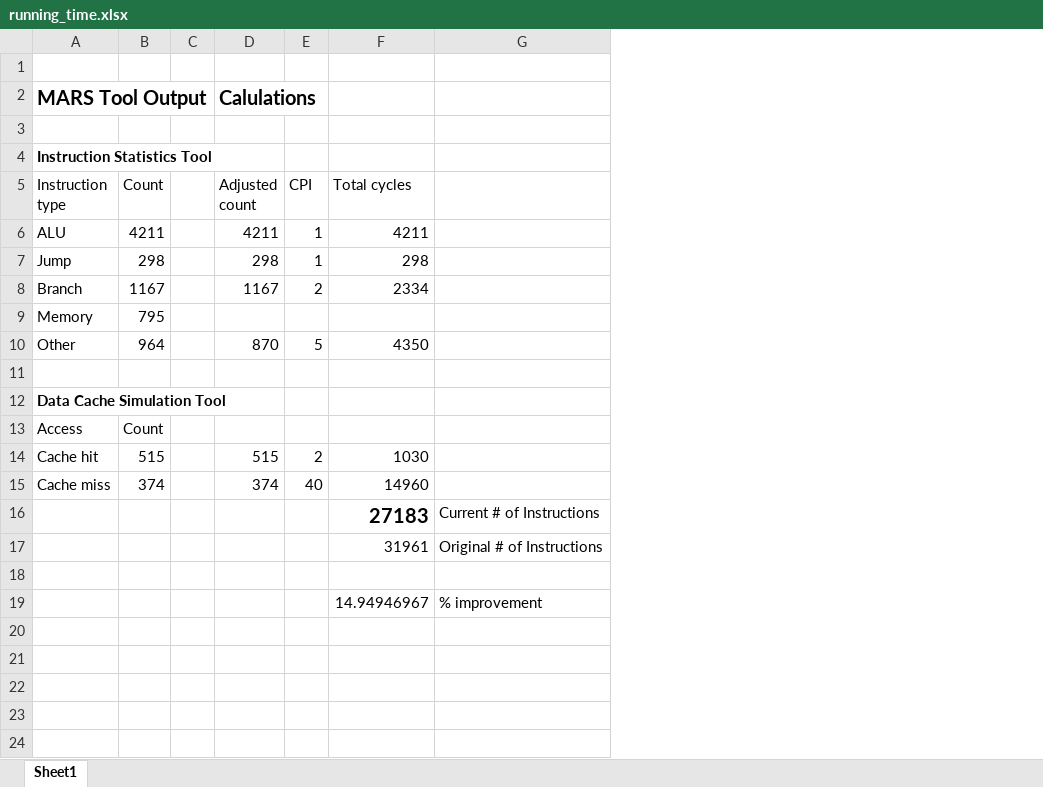
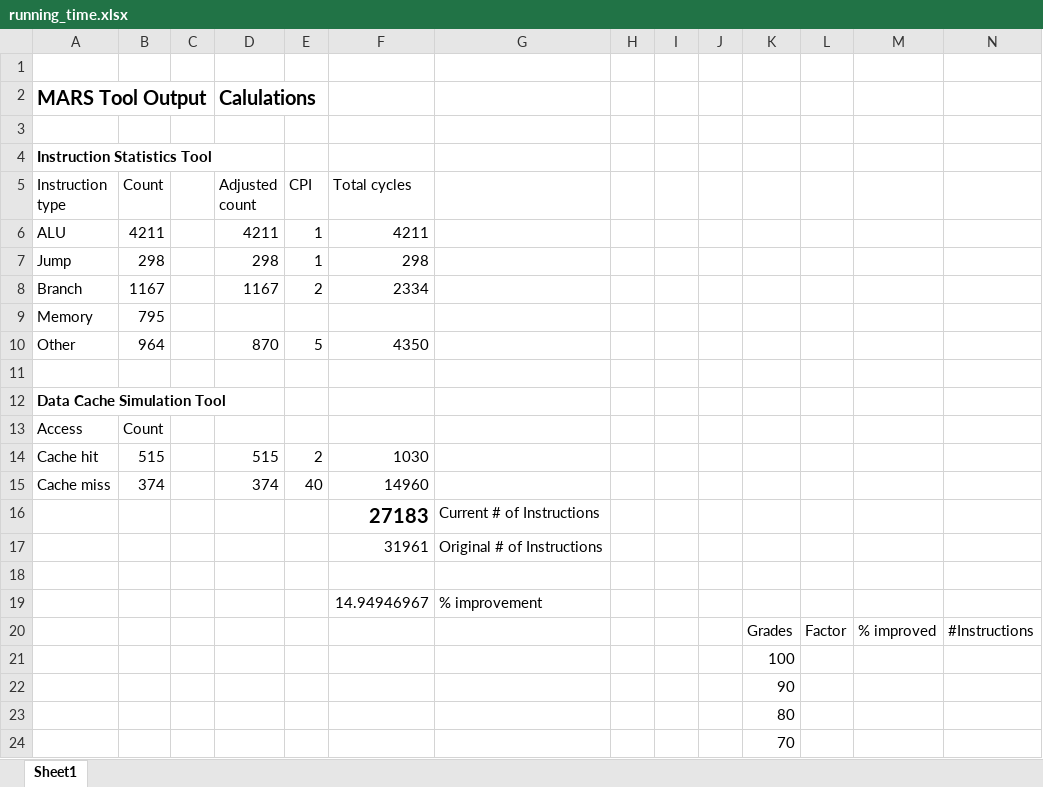
Before and after one commit to erikm6872/CSCI361_FinalProject, an Excel workbook: running_time.xlsx, sheet Sheet1, drawn as a sheet; values as stored, in another font and other column widths than the file's, no borders; the diff names each change by its address in the sheet, - before the commit and + after, or states it on an @@ line.

```diff
--- a/running_time.xlsx (sheet Sheet1)
+++ b/running_time.xlsx (sheet Sheet1)
+column H, empty
+column I, empty
+column J, empty
+column K, empty
+column L, empty
+column M, empty
+column N, empty
+row 20:  |  |  |  |  |  |  |  |  |  | Grades | Factor | % improved | #Instructions
+row 21:  |  |  |  |  |  |  |  |  |  | 100
+row 22:  |  |  |  |  |  |  |  |  |  | 90
+row 23:  |  |  |  |  |  |  |  |  |  | 80
+row 24:  |  |  |  |  |  |  |  |  |  | 70
```
Also changed, not shown: 1 other file.
